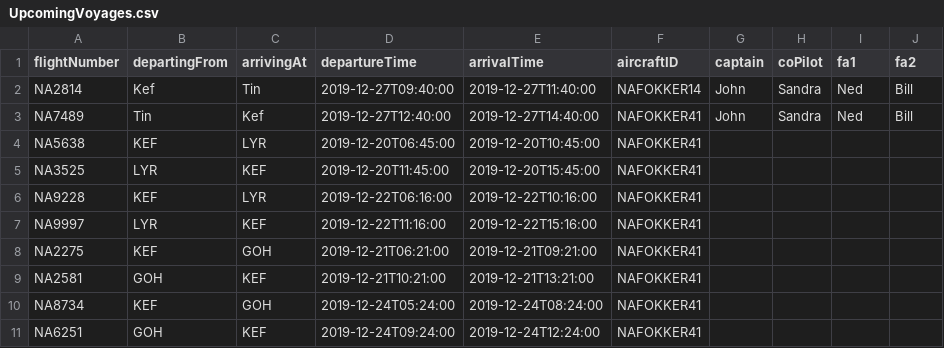
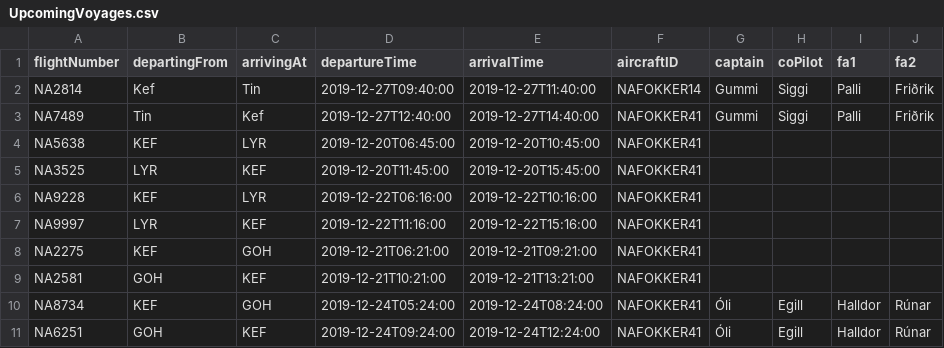
Before and after one commit to andri95/Verklegt1_AHERO, a CSV file: Data/UpcomingVoyages.csv, drawn as a sheet; the diff names each change by its address in the sheet, - before the commit and + after, or states it on an @@ line.

```diff
--- a/Data/UpcomingVoyages.csv
+++ b/Data/UpcomingVoyages.csv
-G2:G3 (captain): John
+G2:G3 (captain): Gummi
-H2:H3 (coPilot): Sandra
+H2:H3 (coPilot): Siggi
-I2:I3 (fa1): Ned
+I2:I3 (fa1): Palli
-J2:J3 (fa2): Bill
+J2:J3 (fa2): Friðrik
-G10:G11 (captain): (empty)
+G10:G11 (captain): Óli
-H10:H11 (coPilot): (empty)
+H10:H11 (coPilot): Egill
-I10:I11 (fa1): (empty)
+I10:I11 (fa1): Halldor
-J10:J11 (fa2): (empty)
+J10:J11 (fa2): Rúnar
```
Also changed, not shown: 3 other files.
